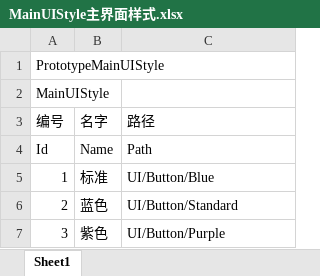
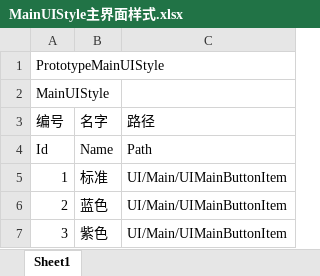
Before and after one commit to lingling1001/Document, an Excel workbook: Excel/MainUIStyle主界面样式.xlsx, sheet Sheet1, drawn as a sheet; values as stored, in another font and other column widths than the file's, no borders; the diff names each change by its address in the sheet, - before the commit and + after, or states it on an @@ line.

```diff
--- a/Excel/MainUIStyle主界面样式.xlsx (sheet Sheet1)
+++ b/Excel/MainUIStyle主界面样式.xlsx (sheet Sheet1)
-C5: UI/Button/Blue
+C5: UI/Main/UIMainButtonItem
-C6: UI/Button/Standard
+C6: UI/Main/UIMainButtonItem
-C7: UI/Button/Purple
+C7: UI/Main/UIMainButtonItem
```
Also changed, not shown: Excel/Attribute属性.xlsx, Excel/GameGameConfig游戏配置.xlsx, 5 other files.
